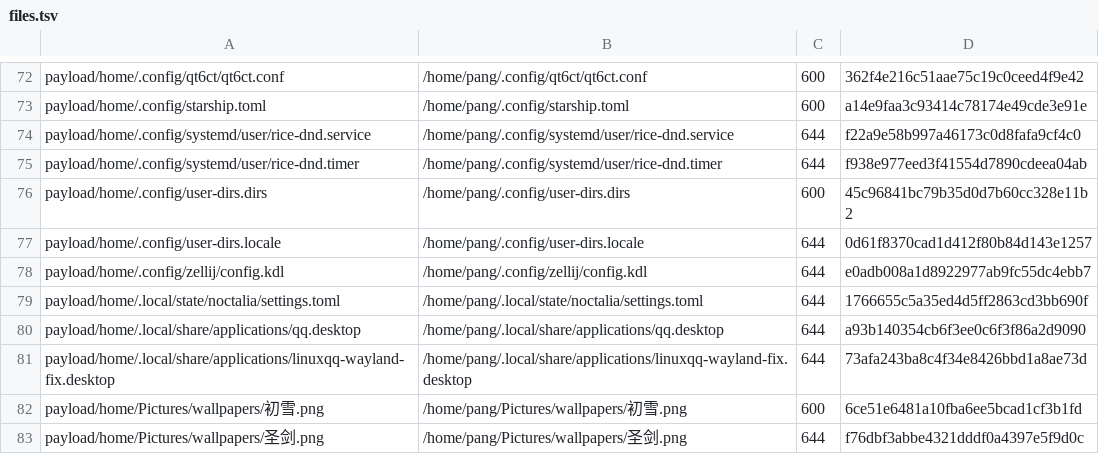
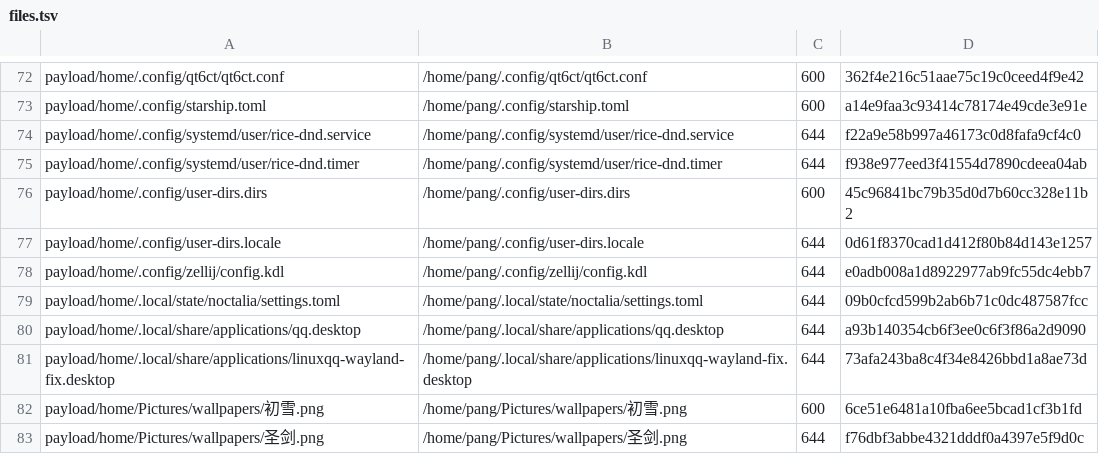
Before and after one commit to tjz123psh/arch-noctalia, a TSV file: manifests/files.tsv, drawn as a sheet; only a part is shown, gaps mark what is left out.

```diff
--- a/manifests/files.tsv
+++ b/manifests/files.tsv
@@ -78,3 +78,3 @@ payload/home/.config/user-dirs.locale	/home/pang/.config/user-dirs.locale	644	0d
 payload/home/.config/zellij/config.kdl	/home/pang/.config/zellij/config.kdl	644	e0adb008a1d8922977ab9fc55dc4ebb7
-payload/home/.local/state/noctalia/settings.toml	/home/pang/.local/state/noctalia/settings.toml	644	1766655c5a35ed4d5ff2863cd3bb690f
+payload/home/.local/state/noctalia/settings.toml	/home/pang/.local/state/noctalia/settings.toml	644	09b0cfcd599b2ab6b71c0dc487587fcc
 payload/home/.local/share/applications/qq.desktop	/home/pang/.local/share/applications/qq.desktop	644	a93b140354cb6f3ee0c6f3f86a2d9090
```
Also changed, not shown: 2 other files.
